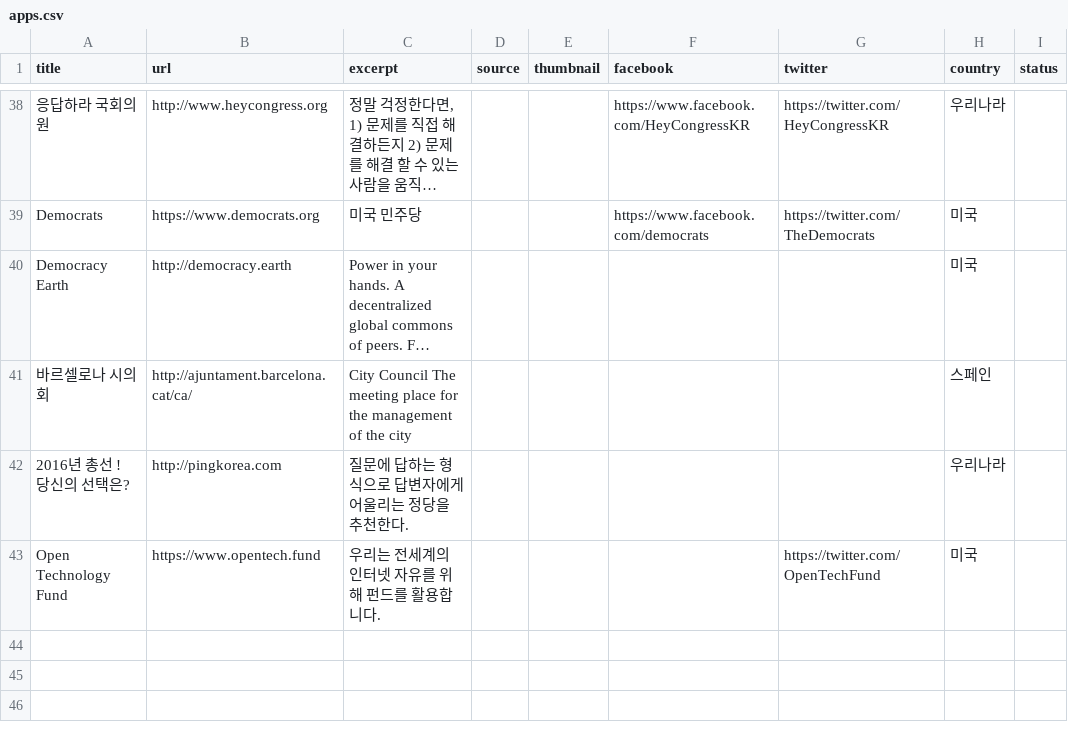
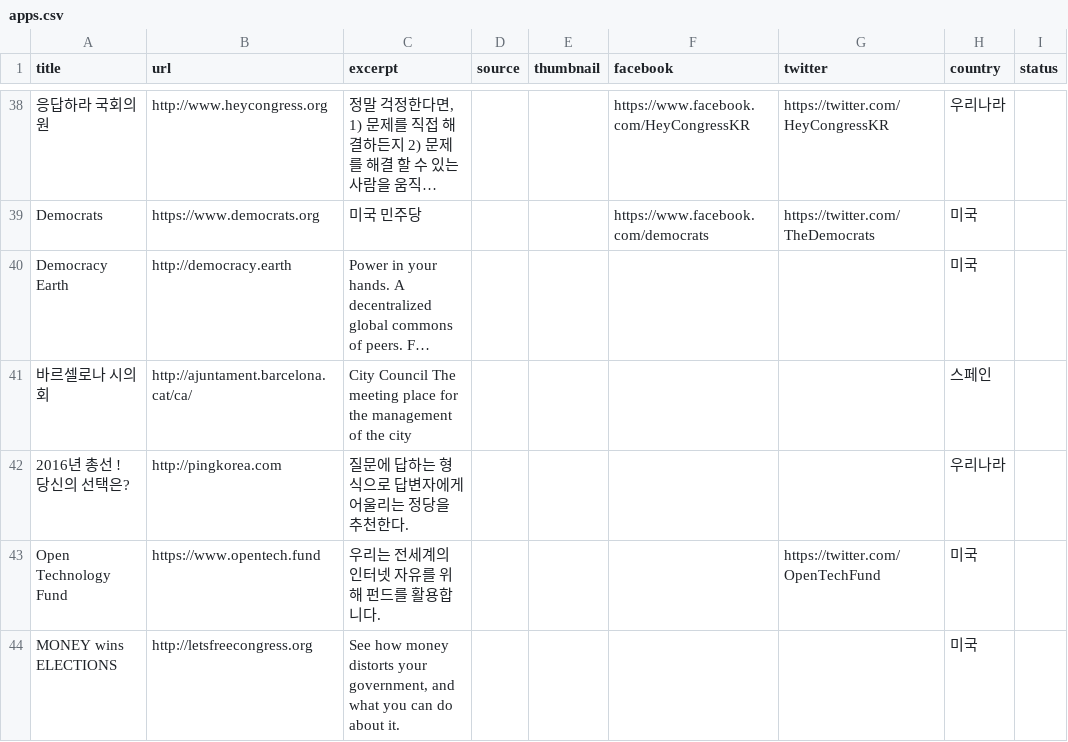
Before and after one commit to parti-coop/awesome-democracy-apps, a CSV file: _data/apps.csv, drawn as a sheet; only a part is shown, gaps mark what is left out; long unchanged cells end in …; the diff names each change by its address in the sheet, - before the commit and + after, or states it on an @@ line.

Commit message:
Update an app

```diff
--- a/_data/apps.csv
+++ b/_data/apps.csv
+row 44: MONEY wins ELECTIONS | http://letsfreecongress.org | See how money distorts your government, and what you can do about it. |  |  |  |  | 미국
```
